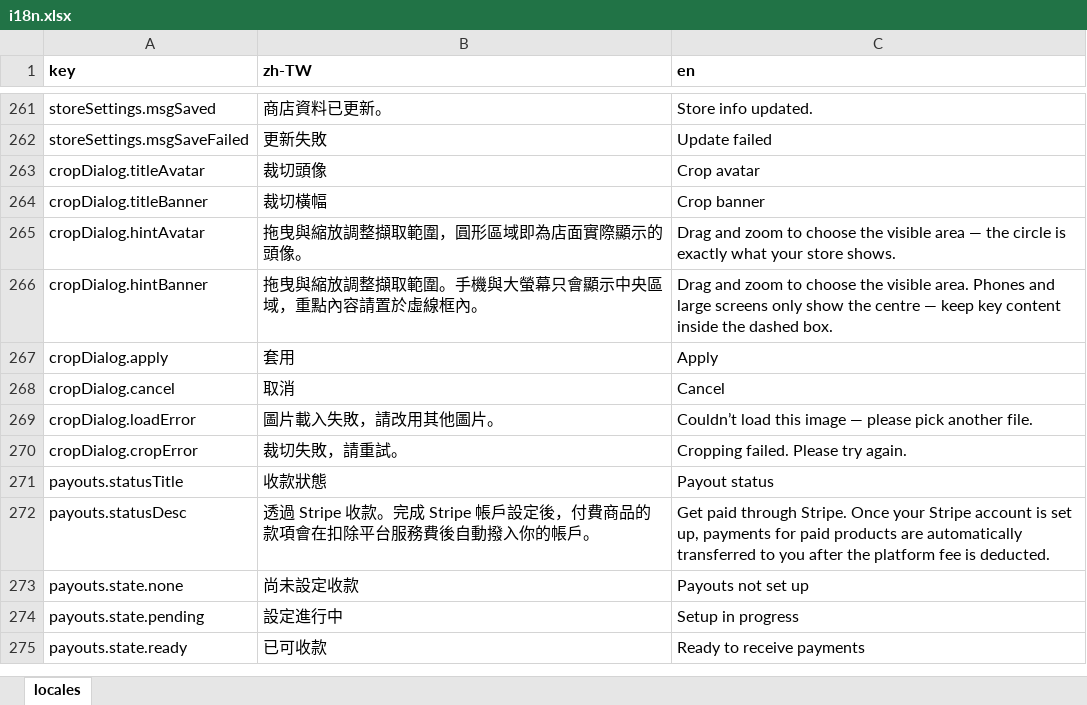
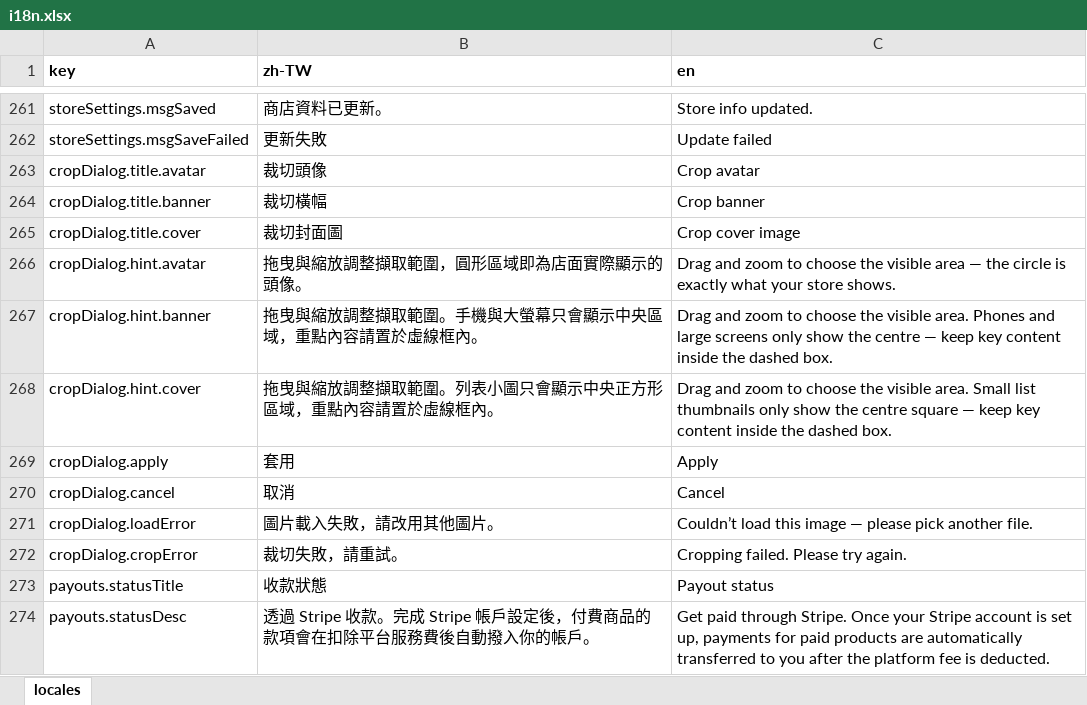
Before and after one commit to fee8ack21/open-jam, an Excel workbook: apps/workspace-web/i18n.xlsx, sheet locales, drawn as a sheet; only a part is shown, gaps mark what is left out; the shorter side is filled out with more unchanged rows; values as stored, in another font and other column widths than the file's, no borders; addresses are those after the commit; the diff names each change by its address in the sheet, - before the commit and + after, or states it on an @@ line.

```diff
--- a/apps/workspace-web/i18n.xlsx (sheet locales)
+++ b/apps/workspace-web/i18n.xlsx (sheet locales)
-A263 (key): cropDialog.titleAvatar
+A263 (key): cropDialog.title.avatar
-A264 (key): cropDialog.titleBanner
+A264 (key): cropDialog.title.banner
+row 265: cropDialog.title.cover | 裁切封面圖 | Crop cover image
-A266 (key): cropDialog.hintAvatar
+A266 (key): cropDialog.hint.avatar
-A267 (key): cropDialog.hintBanner
+A267 (key): cropDialog.hint.banner
+row 268: cropDialog.hint.cover | 拖曳與縮放調整擷取範圍。列表小圖只會顯示中央正方形區域，重點內容請置於虛線框內。 | Drag and zoom to choose the visible area. Small list thumbnails only show the centre square — keep key content inside the dashed box.
```
Also changed, not shown: 5 other files.
